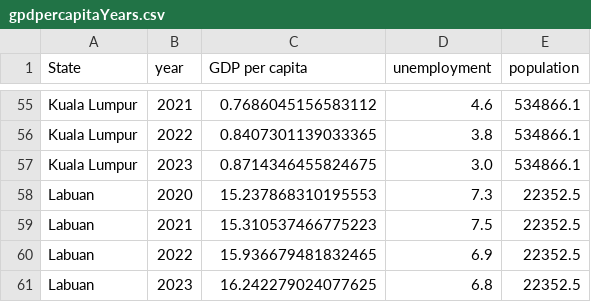
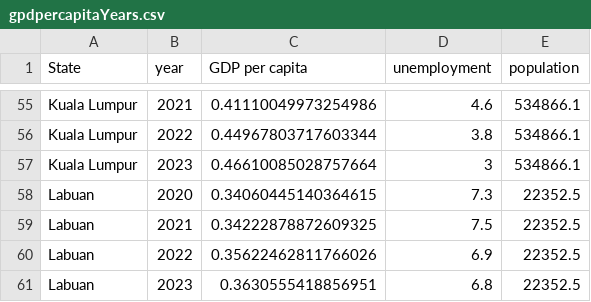
Before and after one commit to aliciawly/GDP, a CSV file: data/gpdpercapitaYears.csv, drawn as a sheet; only a part is shown, gaps mark what is left out; the diff covers the shown part only; the diff names each change by its address in the sheet, - before the commit and + after, or states it on an @@ line.

```diff
--- a/data/gpdpercapitaYears.csv
+++ b/data/gpdpercapitaYears.csv
-C55 (GDP per capita): 0.7686045156583112
+C55 (GDP per capita): 0.41110049973254986
-C56 (GDP per capita): 0.8407301139033365
+C56 (GDP per capita): 0.44967803717603344
-C57 (GDP per capita): 0.8714346455824675
+C57 (GDP per capita): 0.46610085028757664
-D57 (unemployment): 3.0
+D57 (unemployment): 3
-C58 (GDP per capita): 15.237868310195553
+C58 (GDP per capita): 0.34060445140364615
-C59 (GDP per capita): 15.310537466775223
+C59 (GDP per capita): 0.34222878872609325
-C60 (GDP per capita): 15.936679481832465
+C60 (GDP per capita): 0.35622462811766026
-C61 (GDP per capita): 16.242279024077625
+C61 (GDP per capita): 0.3630555418856951
```
Also changed, not shown: 1 added row, 1 removed row and 59 edited cells elsewhere in this file.
